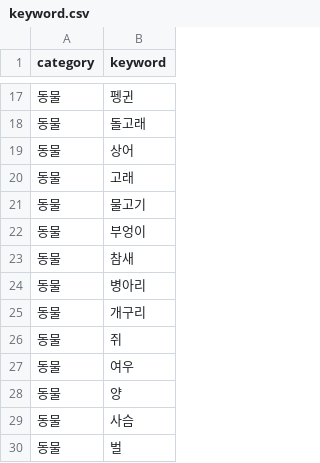
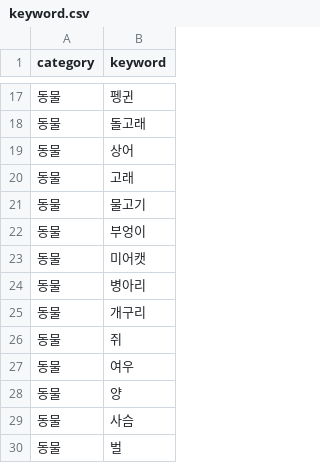
Before and after one commit to hyominyams/AI_catchmind, a CSV file: keyword.csv, drawn as a sheet; only a part is shown, gaps mark what is left out.

Commit message:
Update keyword.csv

```diff
--- a/keyword.csv
+++ b/keyword.csv
@@ -22,3 +22,3 @@ category,keyword
 동물,부엉이
-동물,참새
+동물,미어캣
 동물,병아리
```
